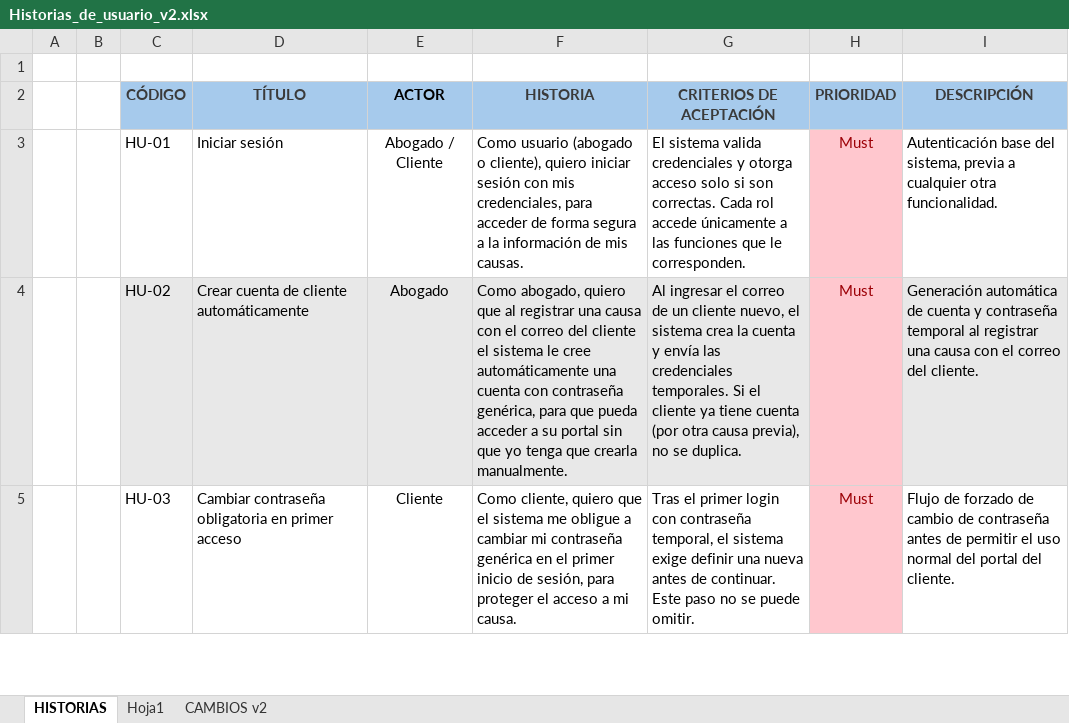
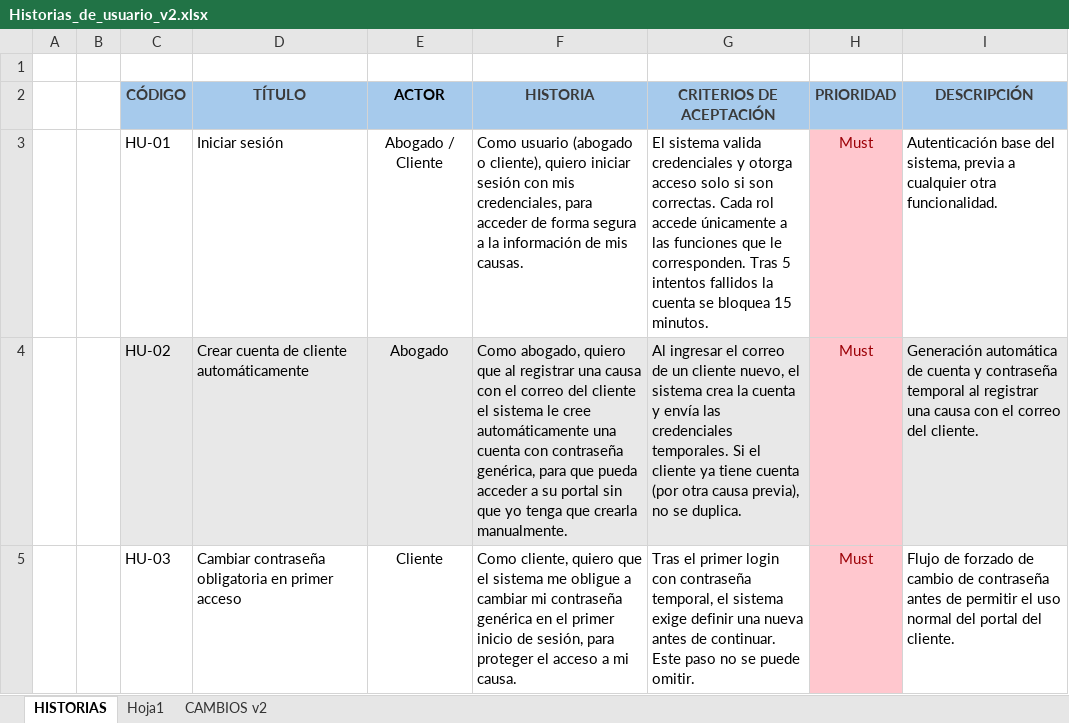
Before and after one commit to sebastianroman16/CAPSTONE, an Excel workbook: Fase 2/Evidencias Proyecto/Documentacion/Diseño v2/Historias_de_usuario_v2.xlsx, sheet HISTORIAS, drawn as a sheet; only a part is shown; values as stored, in another font and other column widths than the file's, no borders; the diff covers the shown part only; the diff names each change by its address in the sheet, - before the commit and + after, or states it on an @@ line.

```diff
--- a/Fase 2/Evidencias Proyecto/Documentacion/Diseño v2/Historias_de_usuario_v2.xlsx (sheet HISTORIAS)
+++ b/Fase 2/Evidencias Proyecto/Documentacion/Diseño v2/Historias_de_usuario_v2.xlsx (sheet HISTORIAS)
-G3 (CRITERIOS DE ACEPTACIÓN): …le corresponden.
+G3 (CRITERIOS DE ACEPTACIÓN): …le corresponden. Tras 5 intentos fallidos la cuenta se bloquea 15 minutos.
```
Also changed, not shown: 10 added rows and 10 edited cells elsewhere in this sheet, sheet CAMBIOS v2, 19 other files.
